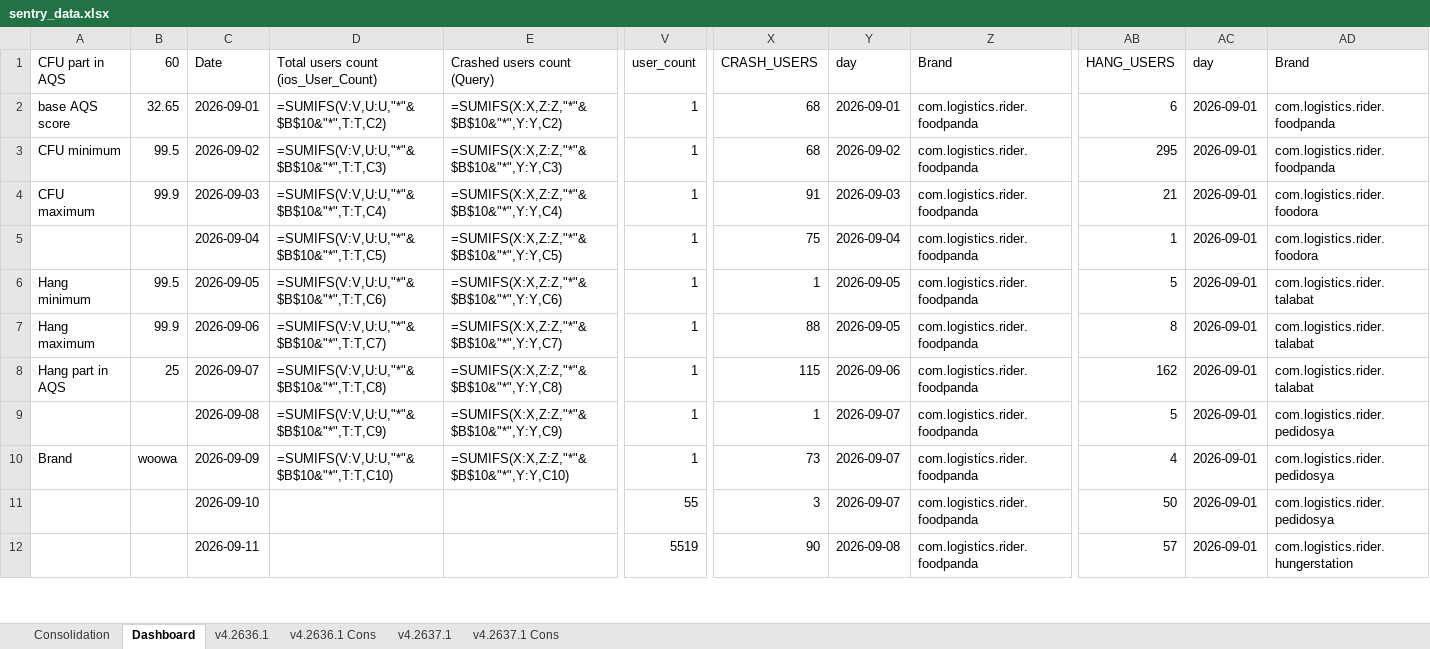
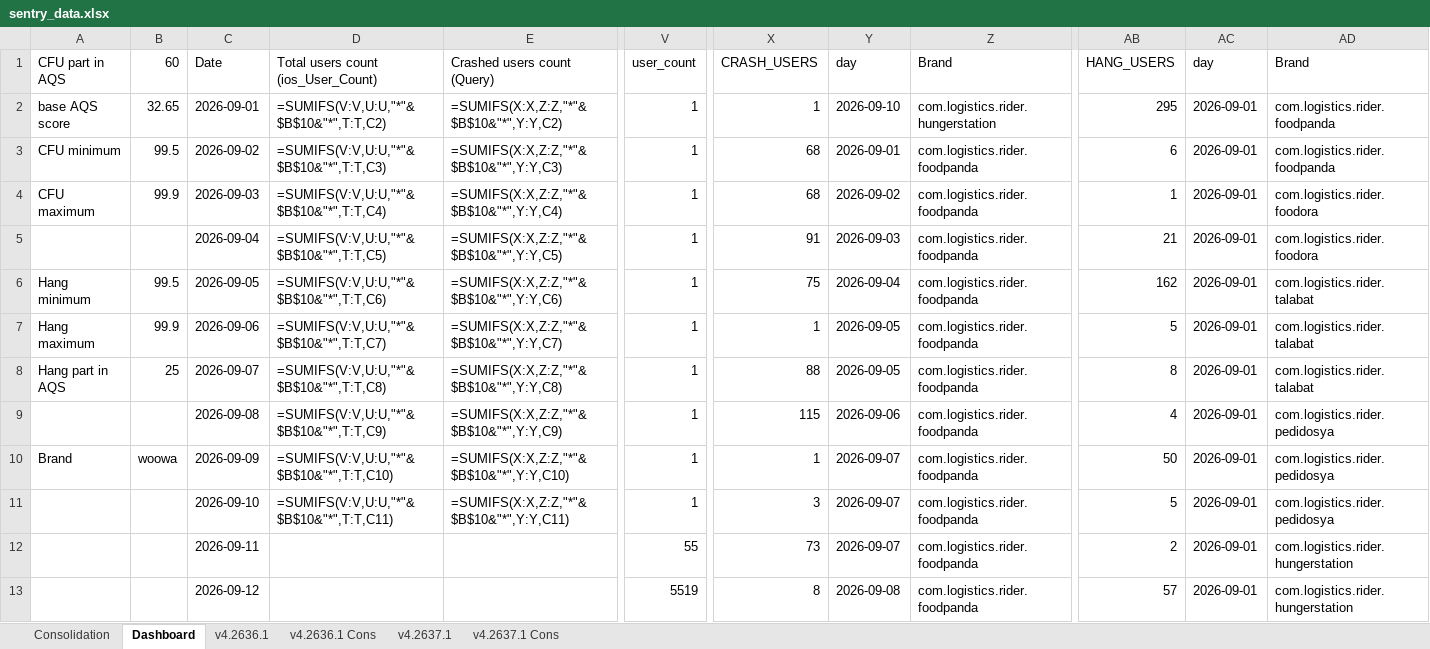
Before and after one commit to shilpa-bansal0401/rider-app-ios-reliability-dashboard, an Excel workbook: consolidation_report/sentry_data.xlsx, sheet Dashboard, drawn as a sheet; only a part is shown, gaps mark what is left out; values as stored, in another font and other column widths than the file's, no cell formats; formulas without a stored value are shown as written; addresses are those after the commit; rows hold the shown columns only; the diff covers the shown part only; the diff names each change by its address in the sheet, - before the commit and + after, or states it on an @@ line.

```diff
--- a/consolidation_report/sentry_data.xlsx (sheet Dashboard)
+++ b/consolidation_report/sentry_data.xlsx (sheet Dashboard)
-X2 (CRASH_USERS): 68
+X2 (CRASH_USERS): 1
-Y2 (day): 2026-09-01
+Y2 (day): 2026-09-10
-Z2 (Brand): com.logistics.rider.foodpanda
+Z2 (Brand): com.logistics.rider.hungerstation
-AB2 (HANG_USERS): 6
+AB2 (HANG_USERS): 295
-Y3 (day): 2026-09-02
+Y3 (day): 2026-09-01
-AB3 (HANG_USERS): 295
+AB3 (HANG_USERS): 6
-X4 (CRASH_USERS): 91
+X4 (CRASH_USERS): 68
-Y4 (day): 2026-09-03
+Y4 (day): 2026-09-02
-AB4 (HANG_USERS): 21
+AB4 (HANG_USERS): 1
-X5 (CRASH_USERS): 75
+X5 (CRASH_USERS): 91
-Y5 (day): 2026-09-04
+Y5 (day): 2026-09-03
-AB5 (HANG_USERS): 1
+AB5 (HANG_USERS): 21
-X6 (CRASH_USERS): 1
+X6 (CRASH_USERS): 75
-Y6 (day): 2026-09-05
+Y6 (day): 2026-09-04
-AB6 (HANG_USERS): 5
+AB6 (HANG_USERS): 162
-X7 (CRASH_USERS): 88
+X7 (CRASH_USERS): 1
-AB7 (HANG_USERS): 8
+AB7 (HANG_USERS): 5
-X8 (CRASH_USERS): 115
+X8 (CRASH_USERS): 88
-Y8 (day): 2026-09-06
+Y8 (day): 2026-09-05
-AB8 (HANG_USERS): 162
+AB8 (HANG_USERS): 8
-X9 (CRASH_USERS): 1
+X9 (CRASH_USERS): 115
-Y9 (day): 2026-09-07
+Y9 (day): 2026-09-06
-AB9 (HANG_USERS): 5
+AB9 (HANG_USERS): 4
-X10 (CRASH_USERS): 73
+X10 (CRASH_USERS): 1
-AB10 (HANG_USERS): 4
+AB10 (HANG_USERS): 50
+row 11:  |  | 2026-09-10 | =SUMIFS(V:V,U:U,"*"&$B$10&"*",T:T,C11) | =SUMIFS(X:X,Z:Z,"*"&$B$10&"*",Y:Y,C11) | 1 | 3 | 2026-09-07 | com.logistics.rider.foodpanda | 5 | 2026-09-01 | com.logistics.rider.pedidosya
-C12 (Date): 2026-09-10
+C12 (Date): 2026-09-11
-X12 (CRASH_USERS): 3
+X12 (CRASH_USERS): 73
-AB12 (HANG_USERS): 50
+AB12 (HANG_USERS): 2
-AD12 (Brand): com.logistics.rider.pedidosya
+AD12 (Brand): com.logistics.rider.hungerstation
-C13 (Date): 2026-09-11
+C13 (Date): 2026-09-12
-X13 (CRASH_USERS): 90
+X13 (CRASH_USERS): 8
```
Also changed, not shown: other rows of this sheet, sheet v4.2636.1, sheet v4.2637.1, sheet v4.2636.1 Cons, sheet v4.2637.1 Cons, sheet Consolidation, cell formats, hidden cells, 4 other files.
